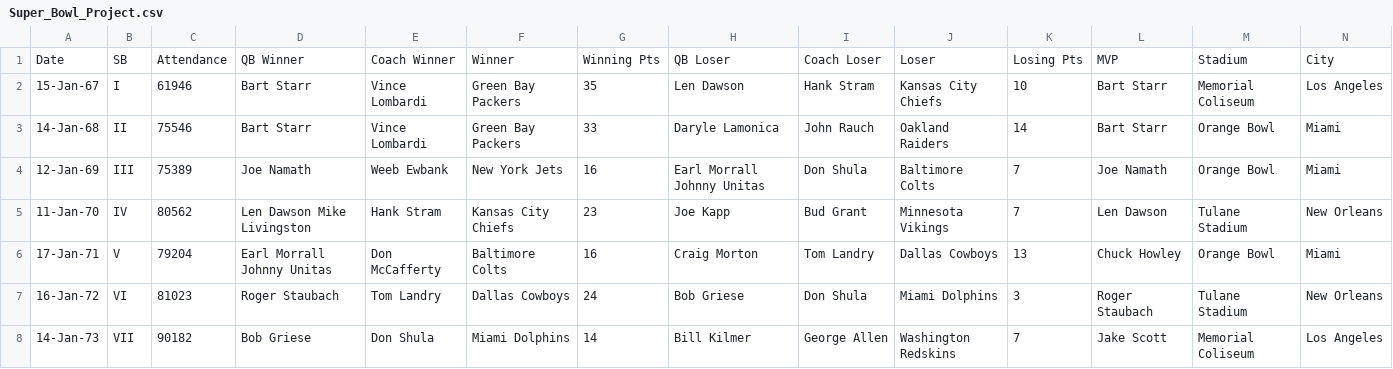
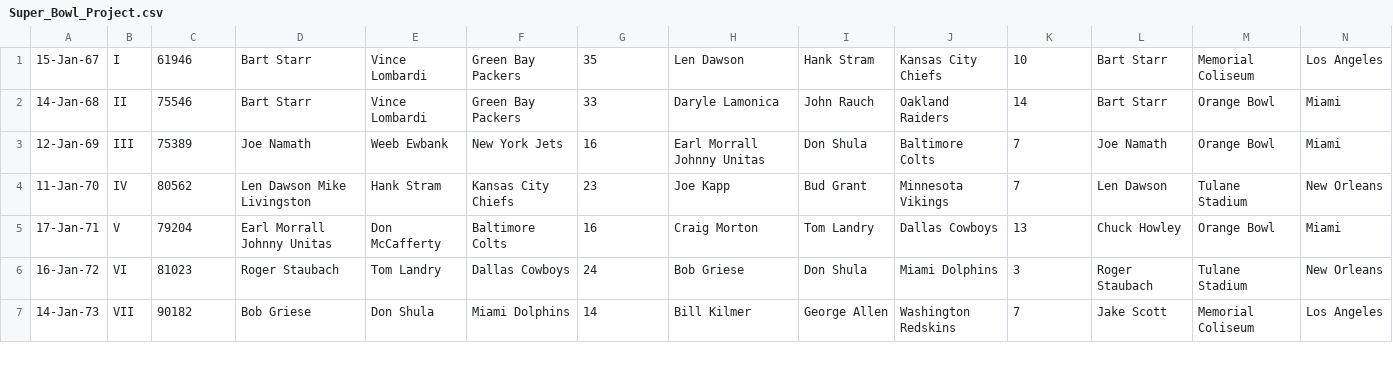
Before and after one commit to CWEB2010-Spring2019/super-bowl-data-analytics-program-project-2-andersfnelson, a CSV file: Project_Two/Super_Bowl_Project.csv, drawn as a sheet; only a part is shown; rows hold the shown columns only; the diff names each change by its address in the sheet, - before the commit and + after, or states it on an @@ line.

```diff
--- a/Project_Two/Super_Bowl_Project.csv
+++ b/Project_Two/Super_Bowl_Project.csv
-row 1: Date | SB | Attendance | QB Winner | Coach Winner | Winner | Winning Pts | QB Loser | Coach Loser | Loser | Losing Pts | MVP | Stadium | City
```
Also changed, not shown: 3 other files.
